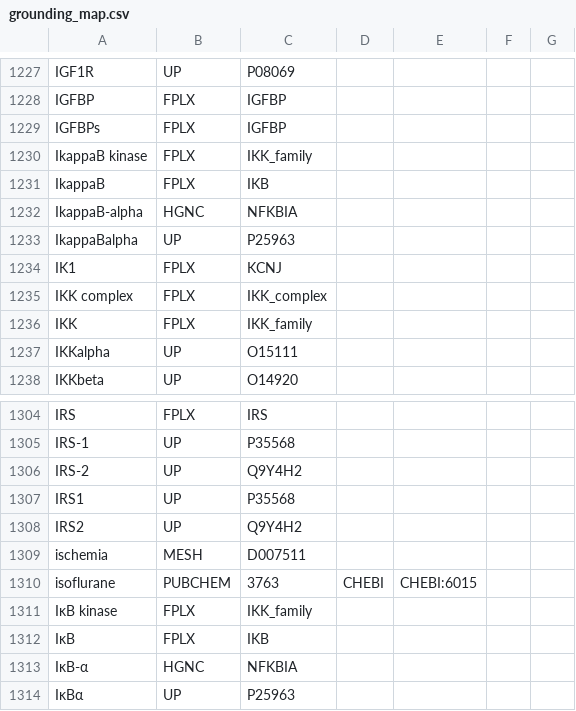
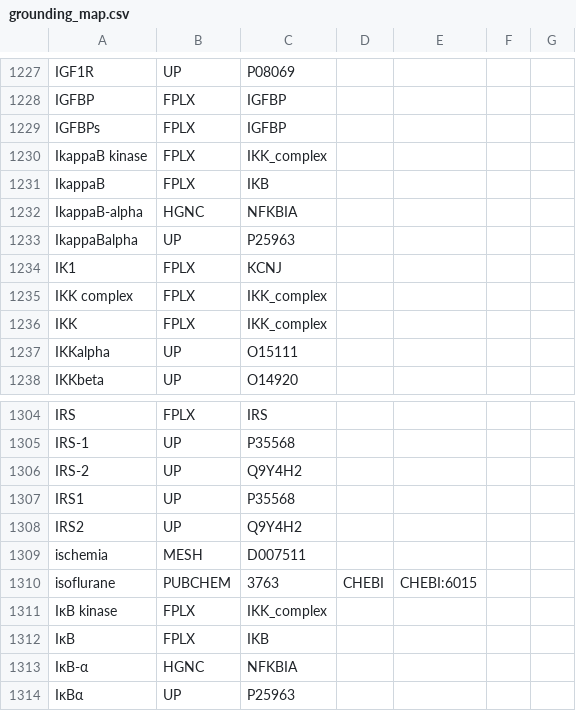
Before and after one commit to johnbachman/famplex, a CSV file: grounding_map.csv, drawn as a sheet; only a part is shown, gaps mark what is left out.

Commit message:
Reroute some groundings to IKK complex vs family

```diff
--- a/grounding_map.csv
+++ b/grounding_map.csv
@@ -1229,3 +1229,3 @@ IGFBP,FPLX,IGFBP,,,,
 IGFBPs,FPLX,IGFBP,,,,
-IkappaB kinase,FPLX,IKK_family,,,,
+IkappaB kinase,FPLX,IKK_complex,,,,
 IkappaB,FPLX,IKB,,,,
@@ -1235,3 +1235,3 @@ IK1,FPLX,KCNJ,,,,
 IKK complex,FPLX,IKK_complex,,,,
-IKK,FPLX,IKK_family,,,,
+IKK,FPLX,IKK_complex,,,,
 IKKalpha,UP,O15111,,,,
@@ -1310,3 +1310,3 @@ ischemia,MESH,D007511,,,,
 isoflurane,PUBCHEM,3763,CHEBI,CHEBI:6015,,
-IκB kinase,FPLX,IKK_family,,,,
+IκB kinase,FPLX,IKK_complex,,,,
 IκB,FPLX,IKB,,,,
```
